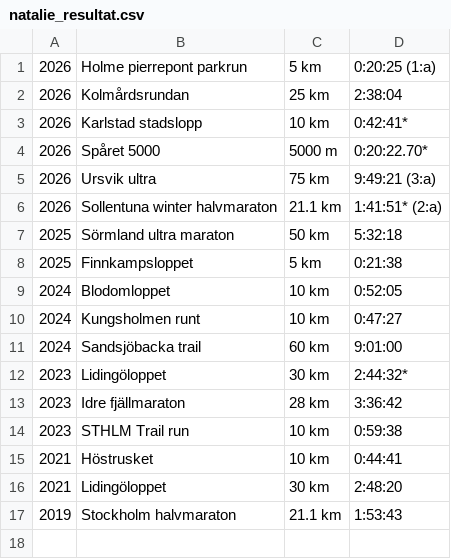
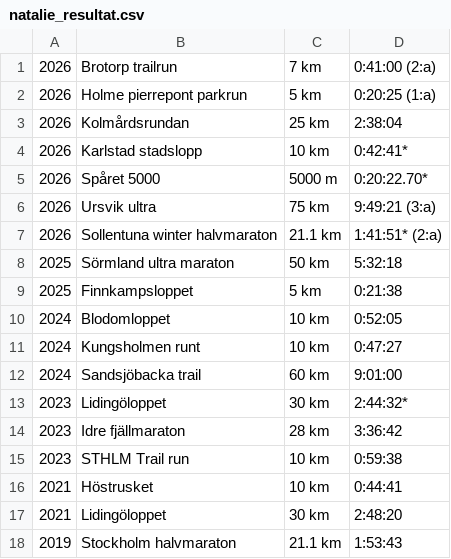
Before and after one commit to xlsrln/lopp, a CSV file: natalie_resultat.csv, drawn as a sheet.

Commit message:
Update natalie_resultat.csv

```diff
--- a/natalie_resultat.csv
+++ b/natalie_resultat.csv
@@ -1 +1,2 @@
+2026,Brotorp trailrun,7 km,0:41:00 (2:a)
 2026,Holme pierrepont parkrun,5 km,0:20:25 (1:a)
```
